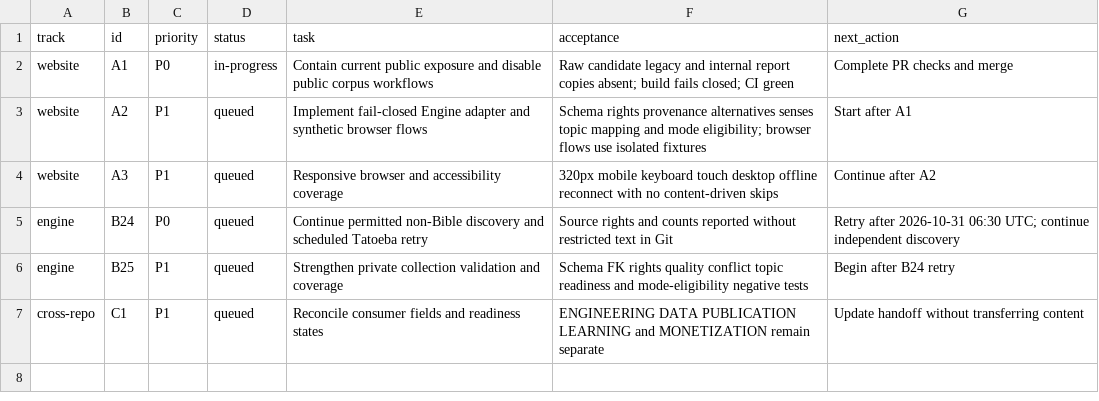
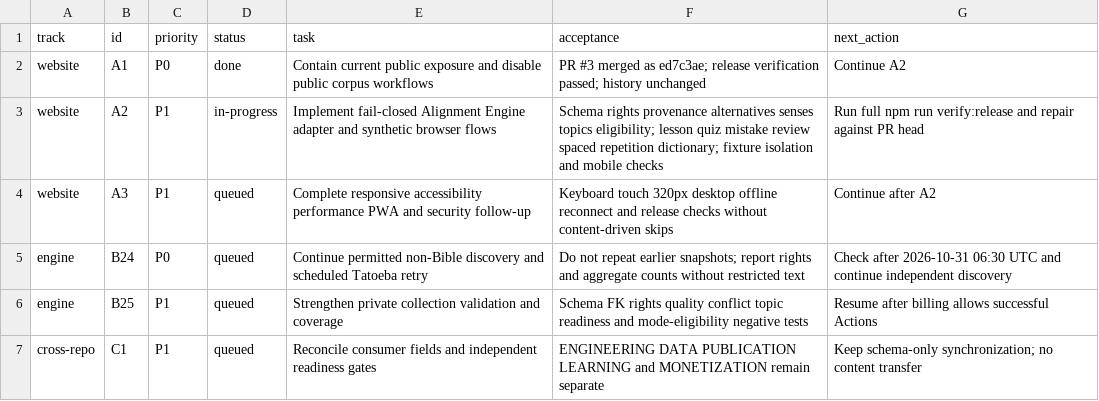
Before and after one commit to drewsebastians/webgame-bataktoba-indo, a CSV file: WORK_QUEUE.csv, drawn as a sheet.

Commit message:
Build isolated synthetic flows and fail-closed data adapter

```diff
--- a/WORK_QUEUE.csv
+++ b/WORK_QUEUE.csv
@@ -1,7 +1,7 @@
 track,id,priority,status,task,acceptance,next_action
-website,A1,P0,in-progress,Contain current public exposure and disable public corpus workflows,Raw candidate legacy and internal report copies absent; build fails closed; CI green,Complete PR checks and merge
-website,A2,P1,queued,Implement fail-closed Engine adapter and synthetic browser flows,Schema rights provenance alternatives senses topic mapping and mode eligibility; browser flows use isolated fixtures,Start after A1
-website,A3,P1,queued,Responsive browser and accessibility coverage,320px mobile keyboard touch desktop offline reconnect with no content-driven skips,Continue after A2
-engine,B24,P0,queued,Continue permitted non-Bible discovery and scheduled Tatoeba retry,Source rights and counts reported without restricted text in Git,Retry after 2026-10-31 06:30 UTC; continue independent discovery
-engine,B25,P1,queued,Strengthen private collection validation and coverage,Schema FK rights quality conflict topic readiness and mode-eligibility negative tests,Begin after B24 retry
-cross-repo,C1,P1,queued,Reconcile consumer fields and readiness states,ENGINEERING DATA PUBLICATION LEARNING and MONETIZATION remain separate,Update handoff without transferring content
+website,A1,P0,done,Contain current public exposure and disable public corpus workflows,PR #3 merged as ed7c3ae; release verification passed; history unchanged,Continue A2
+website,A2,P1,in-progress,Implement fail-closed Alignment Engine adapter and synthetic browser flows,Schema rights provenance alternatives senses topics eligibility; lesson quiz mistake review spaced repetition dictionary; fixture isolation and mobile checks,Run full npm run verify:release and repair against PR head
+website,A3,P1,queued,Complete responsive accessibility performance PWA and security follow-up,Keyboard touch 320px desktop offline reconnect and release checks without content-driven skips,Continue after A2
+engine,B24,P0,queued,Continue permitted non-Bible discovery and scheduled Tatoeba retry,Do not repeat earlier snapshots; report rights and aggregate counts without restricted text,Check after 2026-10-31 06:30 UTC and continue independent discovery
+engine,B25,P1,queued,Strengthen private collection validation and coverage,Schema FK rights quality conflict topic readiness and mode-eligibility negative tests,Resume after billing allows successful Actions
+cross-repo,C1,P1,queued,Reconcile consumer fields and independent readiness gates,ENGINEERING DATA PUBLICATION LEARNING and MONETIZATION remain separate,Keep schema-only synchronization; no content transfer
```
Also changed, not shown: 16 other files.
